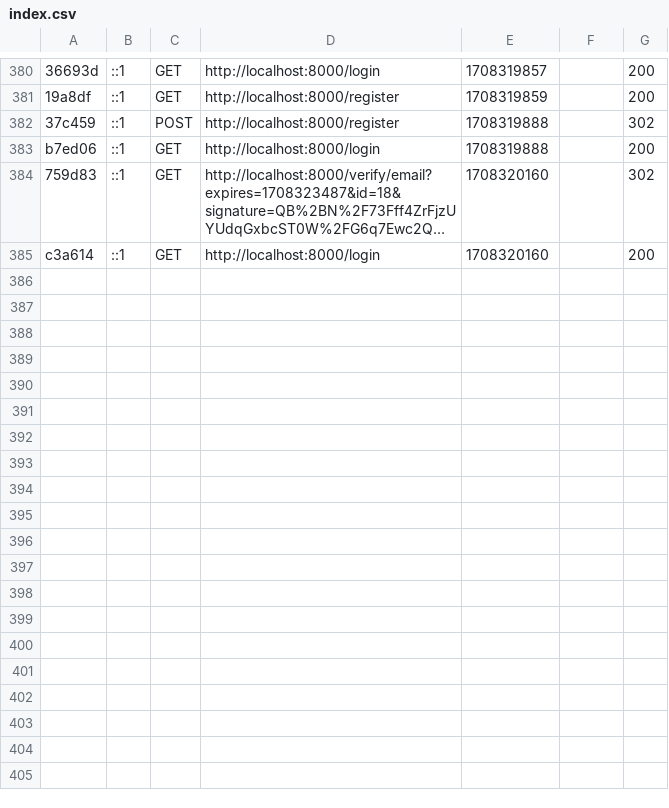
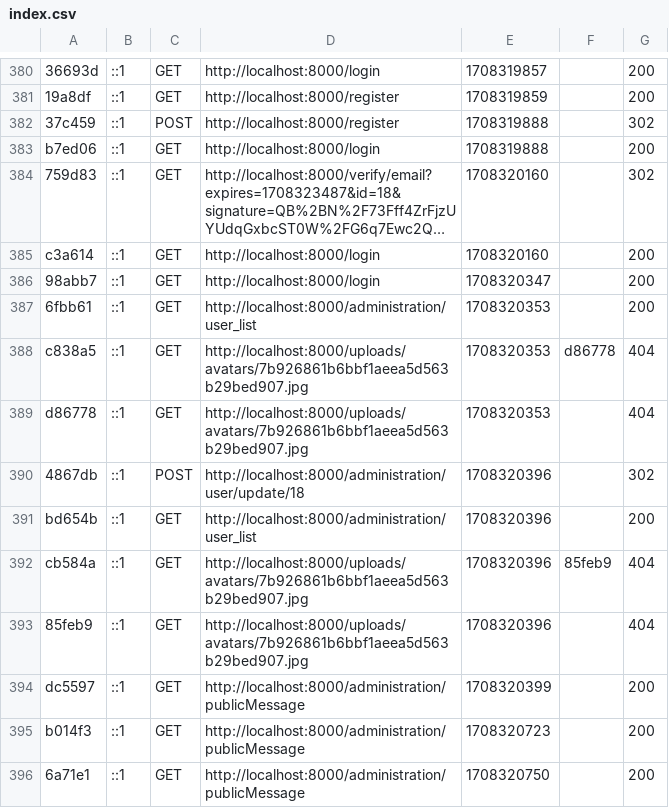
Before and after one commit to sevYOnDaTracks/maykconsulting, a CSV file: var/cache/dev/profiler/index.csv, drawn as a sheet; only a part is shown, gaps mark what is left out; long unchanged cells end in ….

```diff
--- a/var/cache/dev/profiler/index.csv
+++ b/var/cache/dev/profiler/index.csv
@@ -385 +385,12 @@ b7ed06,::1,GET,http://localhost:8000/login,1708319888,,200
 c3a614,::1,GET,http://localhost:8000/login,1708320160,,200
+98abb7,::1,GET,http://localhost:8000/login,1708320347,,200
+6fbb61,::1,GET,http://localhost:8000/administration/user_list,1708320353,,200
+c838a5,::1,GET,http://localhost:8000/uploads/avatars/7b926861b6bbf1aeea5d563b29bed907.jpg,1708320353,d86778,404
+d86778,::1,GET,http://localhost:8000/uploads/avatars/7b926861b6bbf1aeea5d563b29bed907.jpg,1708320353,,404
+4867db,::1,POST,http://localhost:8000/administration/user/update/18,1708320396,,302
+bd654b,::1,GET,http://localhost:8000/administration/user_list,1708320396,,200
+cb584a,::1,GET,http://localhost:8000/uploads/avatars/7b926861b6bbf1aeea5d563b29bed907.jpg,1708320396,85feb9,404
+85feb9,::1,GET,http://localhost:8000/uploads/avatars/7b926861b6bbf1aeea5d563b29bed907.jpg,1708320396,,404
+dc5597,::1,GET,http://localhost:8000/administration/publicMessage,1708320399,,200
+b014f3,::1,GET,http://localhost:8000/administration/publicMessage,1708320723,,200
+6a71e1,::1,GET,http://localhost:8000/administration/publicMessage,1708320750,,200
```
Also changed, not shown: 14 other files.
